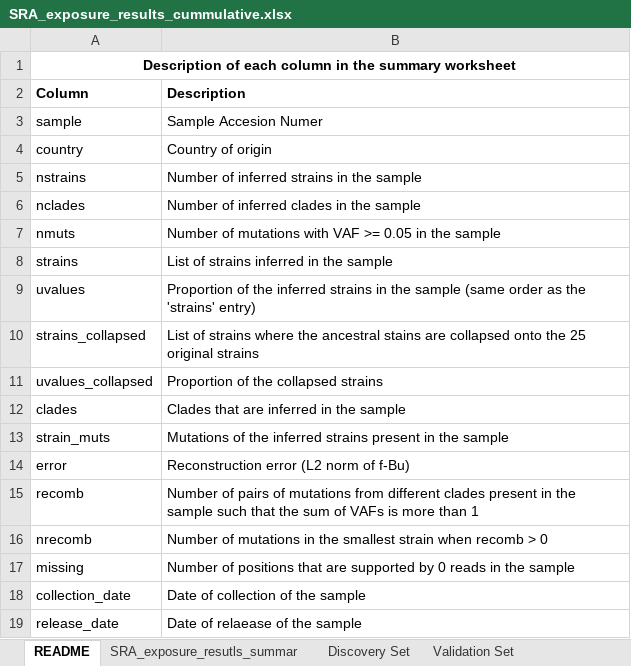
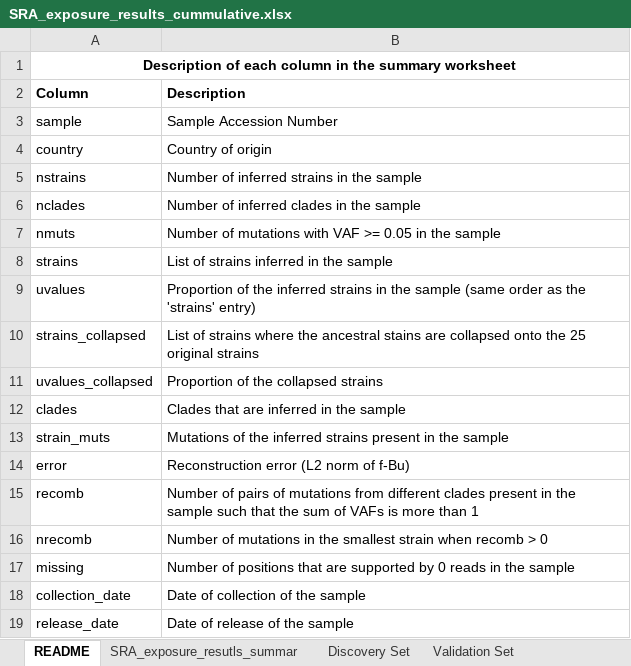
Before and after one commit to elkebir-group/SARS-CoV-2-deconvolution, an Excel workbook: results/SRA_exposure_results_cummulative.xlsx, sheet README, drawn as a sheet; values as stored, in another font and other column widths than the file's, no borders; 4 other sheets too large or unreadable and not compared; the diff names each change by its address in the sheet, - before the commit and + after, or states it on an @@ line.

Commit message:
update

```diff
--- a/results/SRA_exposure_results_cummulative.xlsx (sheet README)
+++ b/results/SRA_exposure_results_cummulative.xlsx (sheet README)
-B3 (Description): Sample Accesion Numer
+B3 (Description): Sample Accession Number
-B19 (Description): Date of relaease of the sample
+B19 (Description): Date of release of the sample
```
